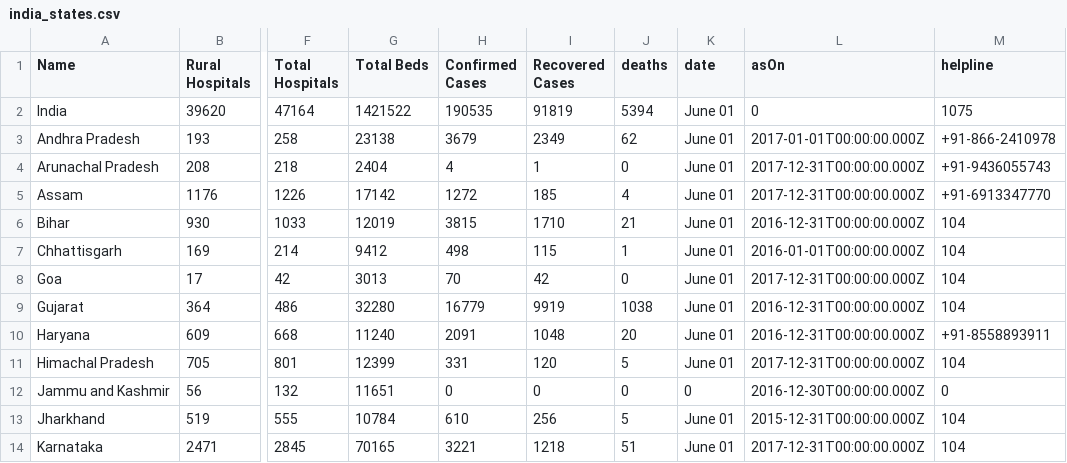
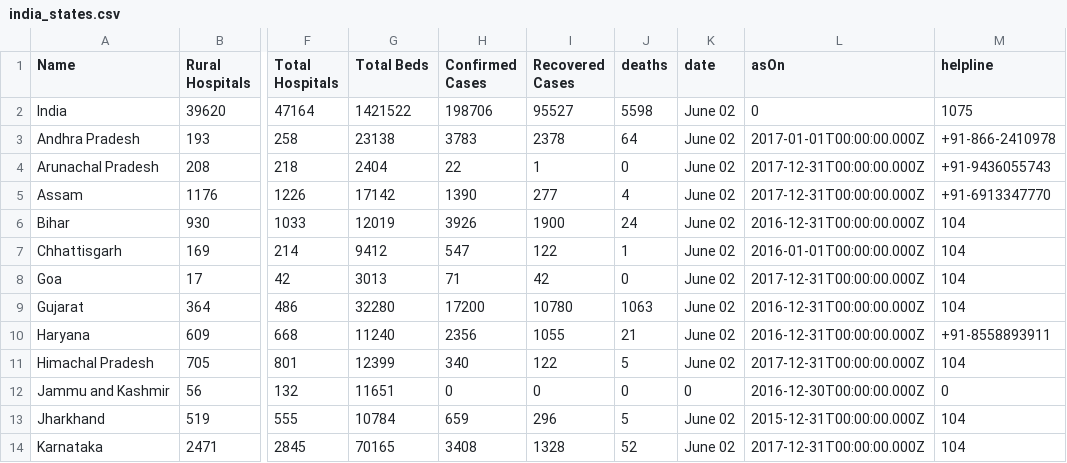
Before and after one commit to OneFourthLabs/CoViD19-Viz, a CSV file: india_states.csv, drawn as a sheet; only a part is shown, gaps mark what is left out; the diff covers the shown part only; the diff names each change by its address in the sheet, - before the commit and + after, or states it on an @@ line.

```diff
--- a/india_states.csv
+++ b/india_states.csv
-H2 (Confirmed Cases): 190535
+H2 (Confirmed Cases): 198706
-I2 (Recovered Cases): 91819
+I2 (Recovered Cases): 95527
-J2 (deaths): 5394
+J2 (deaths): 5598
-K2:K11 (date): June 01
+K2:K11 (date): June 02
-H3 (Confirmed Cases): 3679
+H3 (Confirmed Cases): 3783
-I3 (Recovered Cases): 2349
+I3 (Recovered Cases): 2378
-J3 (deaths): 62
+J3 (deaths): 64
-H4 (Confirmed Cases): 4
+H4 (Confirmed Cases): 22
-H5 (Confirmed Cases): 1272
+H5 (Confirmed Cases): 1390
-I5 (Recovered Cases): 185
+I5 (Recovered Cases): 277
-H6 (Confirmed Cases): 3815
+H6 (Confirmed Cases): 3926
-I6 (Recovered Cases): 1710
+I6 (Recovered Cases): 1900
-J6 (deaths): 21
+J6 (deaths): 24
-H7 (Confirmed Cases): 498
+H7 (Confirmed Cases): 547
-I7 (Recovered Cases): 115
+I7 (Recovered Cases): 122
-H8 (Confirmed Cases): 70
+H8 (Confirmed Cases): 71
-H9 (Confirmed Cases): 16779
+H9 (Confirmed Cases): 17200
-I9 (Recovered Cases): 9919
+I9 (Recovered Cases): 10780
-J9 (deaths): 1038
+J9 (deaths): 1063
-H10 (Confirmed Cases): 2091
+H10 (Confirmed Cases): 2356
-I10 (Recovered Cases): 1048
+I10 (Recovered Cases): 1055
-J10 (deaths): 20
+J10 (deaths): 21
-H11 (Confirmed Cases): 331
+H11 (Confirmed Cases): 340
-I11 (Recovered Cases): 120
+I11 (Recovered Cases): 122
-H13 (Confirmed Cases): 610
+H13 (Confirmed Cases): 659
-I13 (Recovered Cases): 256
+I13 (Recovered Cases): 296
-K13:K14 (date): June 01
+K13:K14 (date): June 02
-H14 (Confirmed Cases): 3221
+H14 (Confirmed Cases): 3408
-I14 (Recovered Cases): 1218
+I14 (Recovered Cases): 1328
-J14 (deaths): 51
+J14 (deaths): 52
```
Also changed, not shown: 54 edited cells elsewhere in this file, india_states_daily.csv.
